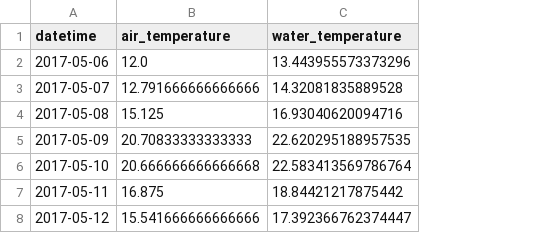
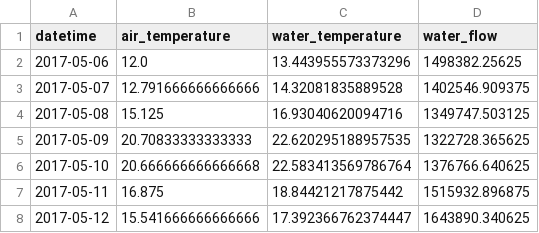
Before and after one commit to kravitsjacob/mocot, a CSV file: io/outputs/exogenous/scenario_1_air_water.csv, drawn as a sheet; the diff names each change by its address in the sheet, - before the commit and + after, or states it on an @@ line.

```diff
--- a/io/outputs/exogenous/scenario_1_air_water.csv
+++ b/io/outputs/exogenous/scenario_1_air_water.csv
+column D (water_flow), rows 2-8: 1498382.25625 | 1402546.909375 | 1349747.503125 | 1322728.365625 | 1376766.640625 | 1515932.896875 | 1643890.340625
```
Also changed, not shown: io/outputs/exogenous/scenario_2_air_water.csv, io/outputs/exogenous/scenario_3_air_water.csv, 4 other files.
